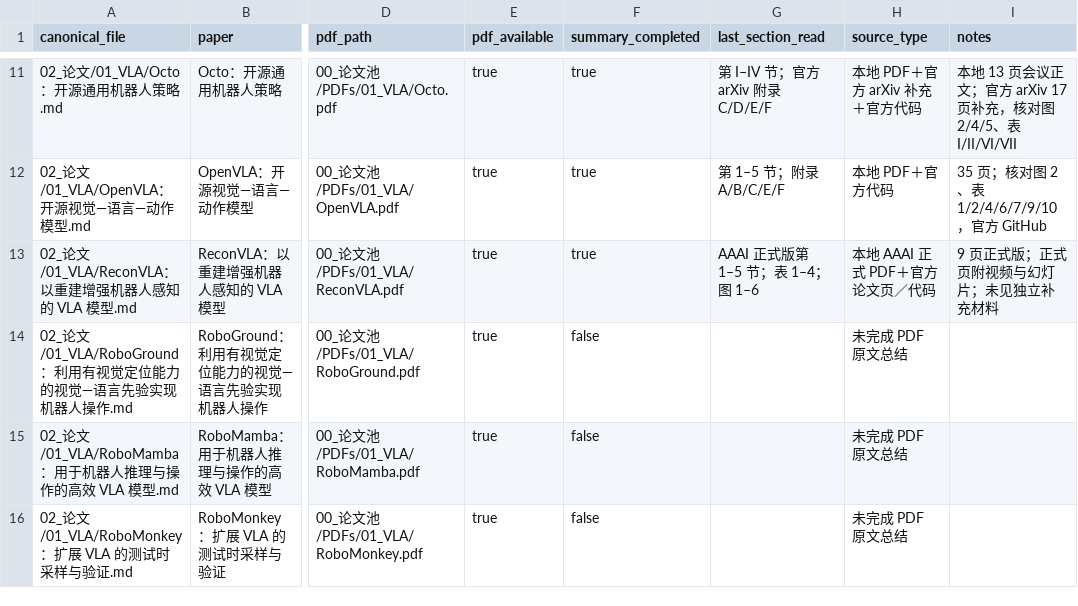
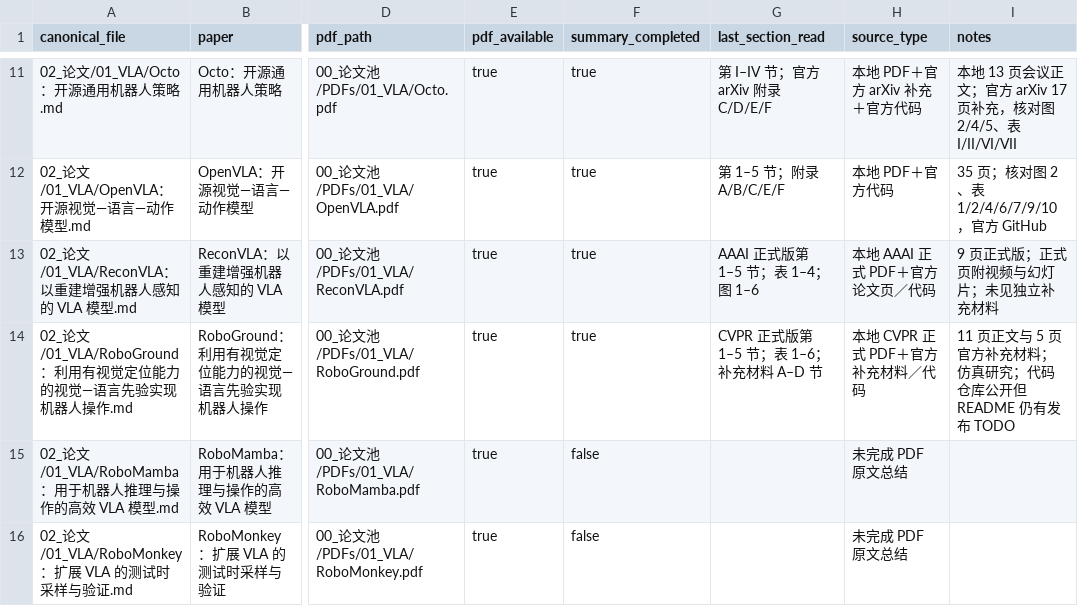
Before and after one commit to liwanxin200763/Robot_research, a CSV file: .maintenance/reading/summary_progress.csv, drawn as a sheet; only a part is shown, gaps mark what is left out; the diff names each change by its address in the sheet, - before the commit and + after, or states it on an @@ line.

Commit message:
Continue PDF-grounded summary with RoboGround

```diff
--- a/.maintenance/reading/summary_progress.csv
+++ b/.maintenance/reading/summary_progress.csv
-F14 (summary_completed): false
+F14 (summary_completed): true
-G14 (last_section_read): (empty)
+G14 (last_section_read): CVPR 正式版第 1–5 节；表 1–6；补充材料 A–D 节
-H14 (source_type): 未完成 PDF 原文总结
+H14 (source_type): 本地 CVPR 正式 PDF＋官方补充材料／代码
-I14 (notes): (empty)
+I14 (notes): 11 页正文与 5 页官方补充材料；仿真研究；代码仓库公开但 README 仍有发布 TODO
```
Also changed, not shown: 2 other files.
